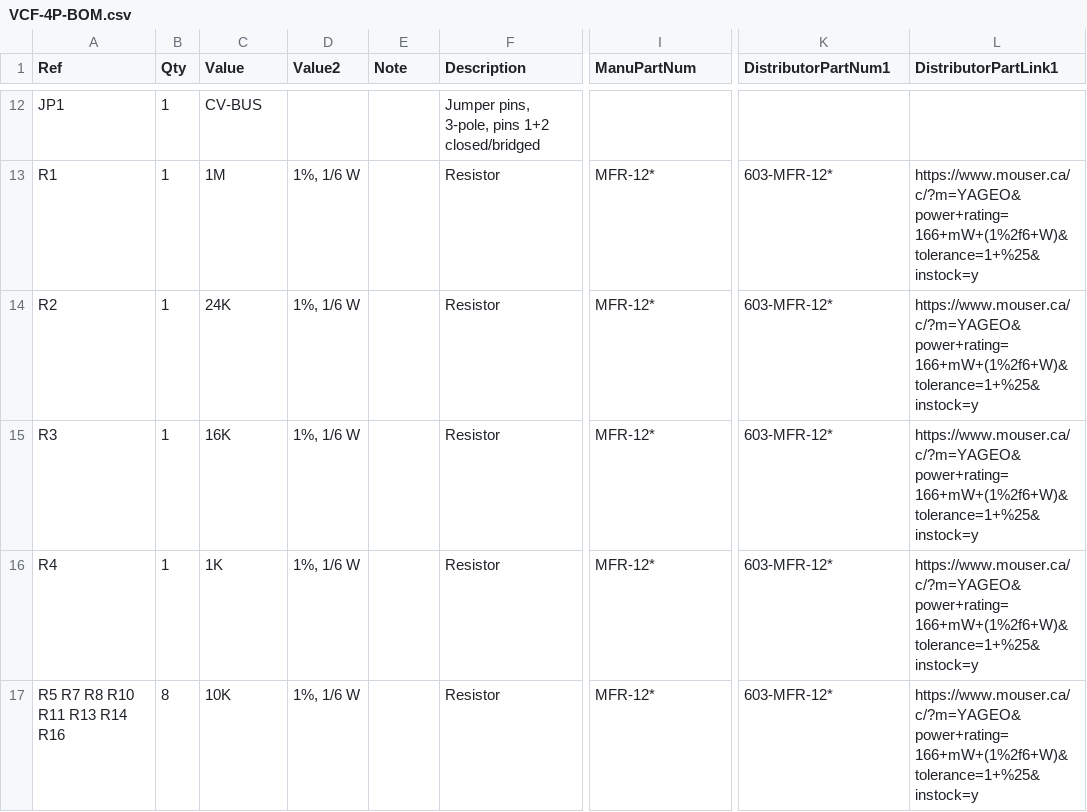
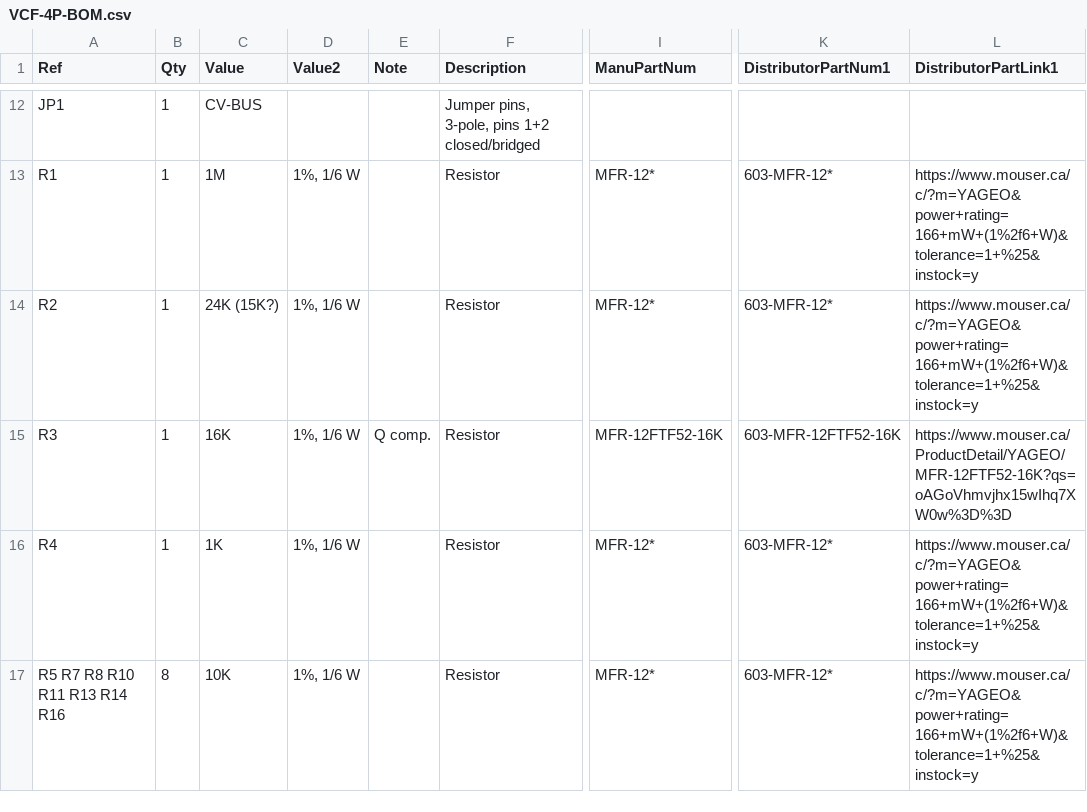
Before and after one commit to Len42/Synth, a CSV file: modules/VCF-4P/VCF-4P-BOM.csv, drawn as a sheet; only a part is shown, gaps mark what is left out; the diff covers the shown part only; the diff names each change by its address in the sheet, - before the commit and + after, or states it on an @@ line.

Commit message:
VCF-4P: update BOM

```diff
--- a/modules/VCF-4P/VCF-4P-BOM.csv
+++ b/modules/VCF-4P/VCF-4P-BOM.csv
-C14 (Value): 24K
+C14 (Value): 24K (15K?)
-E15 (Note): (empty)
+E15 (Note): Q comp.
-I15 (ManuPartNum): MFR-12*
+I15 (ManuPartNum): MFR-12FTF52-16K
-K15 (DistributorPartNum1): 603-MFR-12*
+K15 (DistributorPartNum1): 603-MFR-12FTF52-16K
-L15 (DistributorPartLink1): https://www.mouser.ca/c/?m=YAGEO&power+rating=166+mW+(1%2f6+W)&tolerance=1+%25&instock=y
+L15 (DistributorPartLink1): https://www.mouser.ca/ProductDetail/YAGEO/MFR-12FTF52-16K?qs=oAGoVhmvjhx15wIhq7XW0w%3D%3D
```
Also changed, not shown: 1 added row and 13 edited cells elsewhere in this file.
